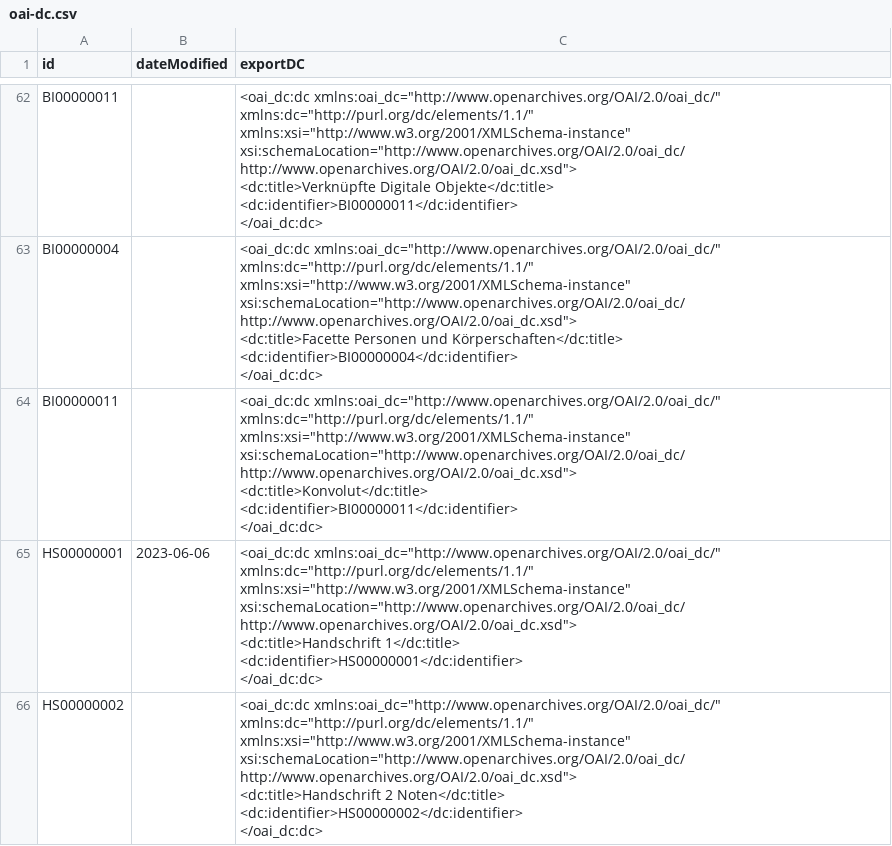
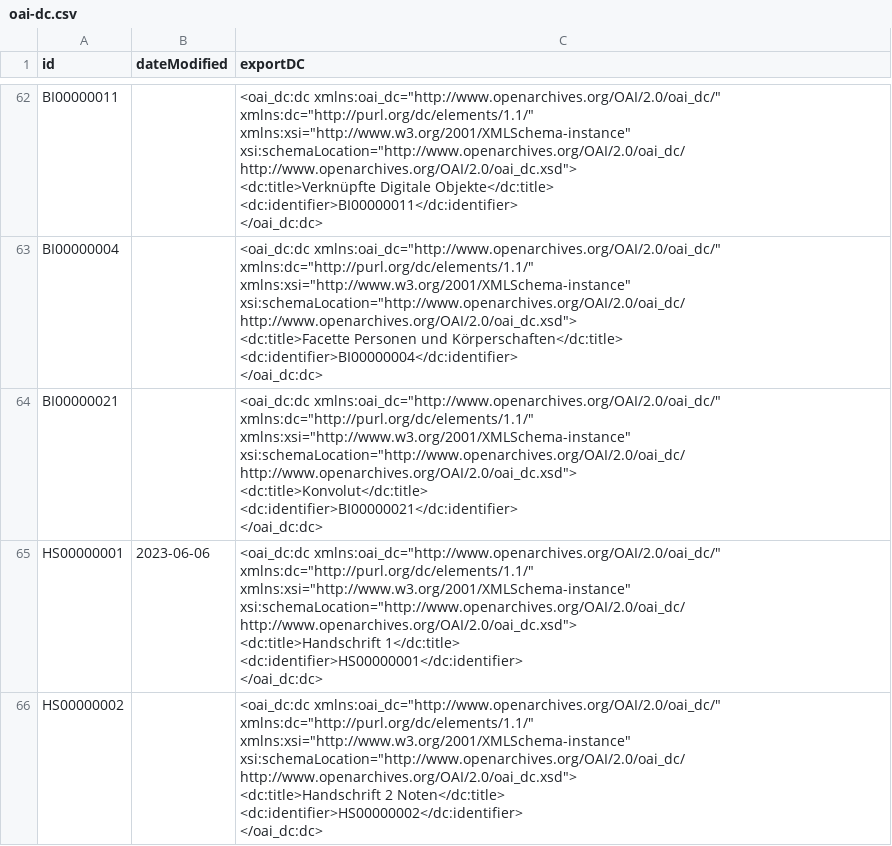
Before and after one commit to dla-marbach/dla-opac-transform, a CSV file: example/output/oai-dc.csv, drawn as a sheet; only a part is shown, gaps mark what is left out.

```diff
--- a/example/output/oai-dc.csv
+++ b/example/output/oai-dc.csv
@@ -249,6 +249,6 @@ BI00000004,,"<oai_dc:dc xmlns:oai_dc=""http://www.openarchives.org/OAI/2.0/oai_d
 </oai_dc:dc>"
-BI00000011,,"<oai_dc:dc xmlns:oai_dc=""http://www.openarchives.org/OAI/2.0/oai_dc/"" xmlns:dc=""http://purl.org/dc/elements/1.1/"" xmlns:xsi=""http://www.w3.org/2001/XMLSchema-instance"" xsi:schemaLocation=""http://www.openarchives.org/OAI/2.0/oai_dc/ http://www.openarchives.org/OAI/2.0/oai_dc.xsd"">
-  <dc:title>Konvolut</dc:title>
-  <dc:identifier>BI00000011</dc:identifier>
-</oai_dc:dc>"
+BI00000021,,"<oai_dc:dc xmlns:oai_dc=""http://www.openarchives.org/OAI/2.0/oai_dc/"" xmlns:dc=""http://purl.org/dc/elements/1.1/"" xmlns:xsi=""http://www.w3.org/2001/XMLSchema-instance"" xsi:schemaLocation=""http://www.openarchives.org/OAI/2.0/oai_dc/ http://www.openarchives.org/OAI/2.0/oai_dc.xsd"">
+  <dc:title>Konvolut</dc:title>
+  <dc:identifier>BI00000021</dc:identifier>
+</oai_dc:dc>"
 HS00000001,2023-06-06,"<oai_dc:dc xmlns:oai_dc=""http://www.openarchives.org/OAI/2.0/oai_dc/"" xmlns:dc=""http://purl.org/dc/elements/1.1/"" xmlns:xsi=""http://www.w3.org/2001/XMLSchema-instance"" xsi:schemaLocation=""http://www.openarchives.org/OAI/2.0/oai_dc/ http://www.openarchives.org/OAI/2.0/oai_dc.xsd"">
```
Also changed, not shown: example/output/bi.csv, example/output/oai-mods.csv, 3 other files.
